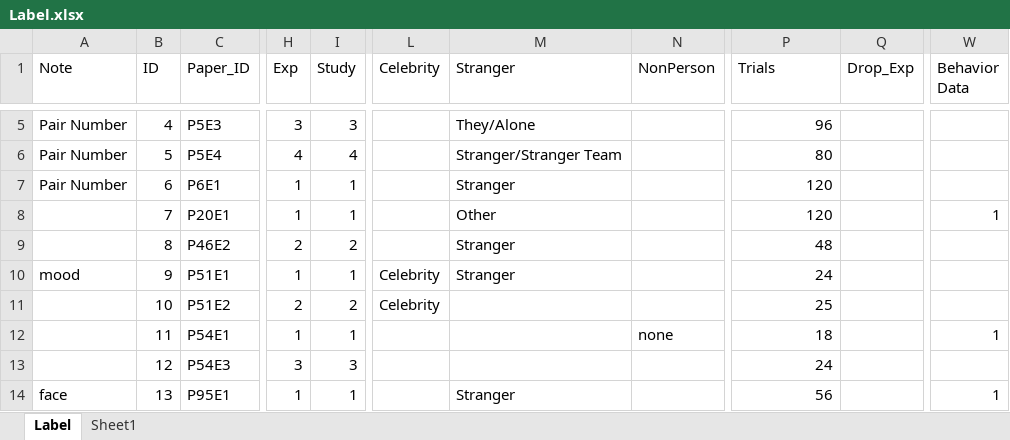
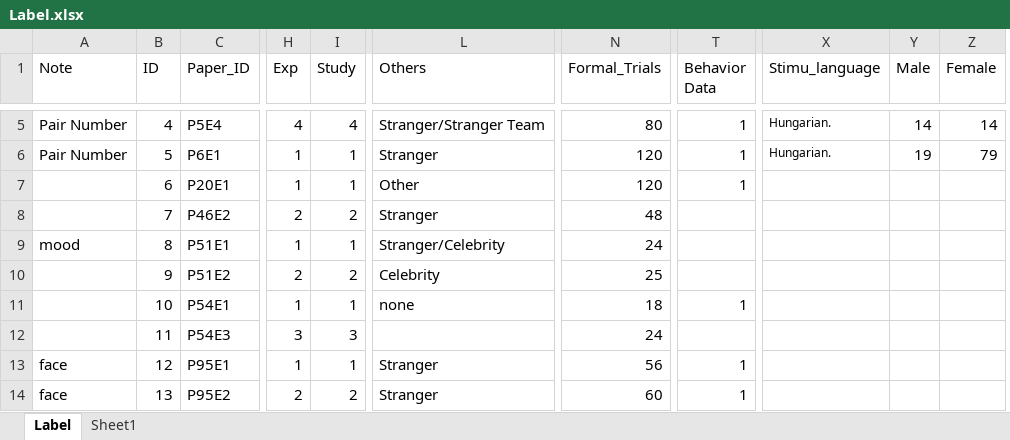
Before and after one commit to WangOldBig/SPE_Database, an Excel workbook: Label.xlsx, sheet Label, drawn as a sheet; only a part is shown, gaps mark what is left out; values as stored, in another font and other column widths than the file's, no borders; removed rows and columns are numbered as before the commit, all else as after; rows hold the shown columns only; the diff covers the shown part only; the diff names each change by its address in the sheet, - before the commit and + after, or states it on an @@ line.

Commit message:
Updata Label

```diff
--- a/Label.xlsx (sheet Label)
+++ b/Label.xlsx (sheet Label)
-column L (Celebrity), rows 10-11: Celebrity | Celebrity
-column N (NonPerson), row 12: none
-column Q (Drop_Exp), empty
+column X (Stimu_language), rows 5-6: Hungarian. | Hungarian.
+column Y (Male), rows 5-6: 14 | 19
+column Z (Female), rows 5-6: 14 | 79
-L1: Stranger
+L1: Others
-N1: Trials
+N1: Formal_Trials
-C5 (Paper_ID): P5E3
+C5 (Paper_ID): P5E4
-H5 (Exp): 3
+H5 (Exp): 4
-I5 (Study): 3
+I5 (Study): 4
-L5 (Others): They/Alone
+L5 (Others): Stranger/Stranger Team
-N5 (Formal_Trials): 96
+N5 (Formal_Trials): 80
-T5 (Behavior Data): (empty)
+T5 (Behavior Data): 1
-row 6: Pair Number | 5 | P5E4 | 4 | 4 |  | Stranger/Stranger Team |  | 80
-B6 (ID): 6
+B6 (ID): 5
-T6 (Behavior Data): (empty)
+T6 (Behavior Data): 1
-B7 (ID): 7
+B7 (ID): 6
-B8 (ID): 8
+B8 (ID): 7
-B9 (ID): 9
+B9 (ID): 8
-L9 (Others): Stranger
+L9 (Others): Stranger/Celebrity
-B10 (ID): 10
+B10 (ID): 9
-L10 (Others): (empty)
+L10 (Others): Celebrity
-B11 (ID): 11
+B11 (ID): 10
-L11 (Others): (empty)
+L11 (Others): none
-B12 (ID): 12
+B12 (ID): 11
+row 13: face | 12 | P95E1 | 1 | 1 | Stranger | 56 | 1
-C14 (Paper_ID): P95E1
+C14 (Paper_ID): P95E2
-H14 (Exp): 1
+H14 (Exp): 2
-I14 (Study): 1
+I14 (Study): 2
-N14 (Formal_Trials): 56
+N14 (Formal_Trials): 60
```
Also changed, not shown: 2 added rows, 3 removed rows and 196 edited cells elsewhere in this sheet, sheet Sheet1, formulas that keep their value, charts or pictures.
